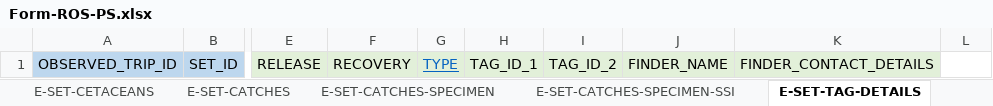
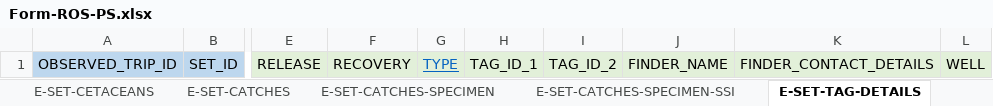
Before and after one commit to iotc-secretariat/iotc-reference-forms, an Excel workbook: form_reporting_templates/ros/Form-ROS-PS.xlsx, sheet E-SET-TAG-DETAILS, drawn as a sheet; only a part is shown, gaps mark what is left out; values as stored, in another font and other column widths than the file's, no borders; the diff names each change by its address in the sheet, - before the commit and + after, or states it on an @@ line.

Commit message:
new feild - WELL - tag details depredation details - removed from speciment and ssi sections

```diff
--- a/form_reporting_templates/ros/Form-ROS-PS.xlsx (sheet E-SET-TAG-DETAILS)
+++ b/form_reporting_templates/ros/Form-ROS-PS.xlsx (sheet E-SET-TAG-DETAILS)
-L1: (empty)
+L1: WELL
-L1 fill: none
+L1 fill: #E2F0D9
```
Also changed, not shown: sheet E-SET-CATCHES-SPECIMEN-SSI, sheet E-SET-CATCHES-SPECIMEN.
